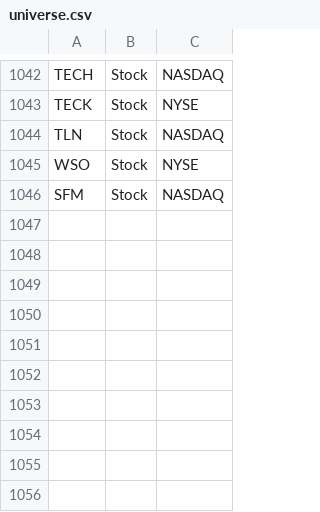
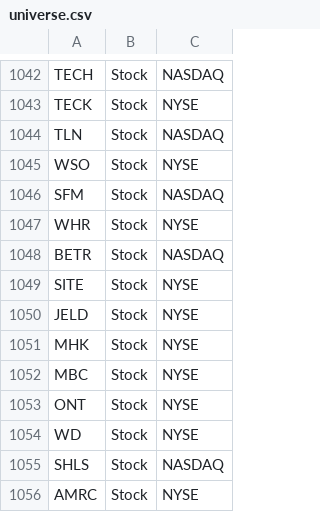
Before and after one commit to aport550/majorah-data, a CSV file: data/universe.csv, drawn as a sheet; only a part is shown, gaps mark what is left out.

Commit message:
Update universe.csv

```diff
--- a/data/universe.csv
+++ b/data/universe.csv
@@ -1046 +1046,11 @@ WSO,Stock,NYSE
 SFM,Stock,NASDAQ
+WHR,Stock,NYSE
+BETR,Stock,NASDAQ
+SITE,Stock,NYSE
+JELD,Stock,NYSE
+MHK,Stock,NYSE
+MBC,Stock,NYSE
+ONT,Stock,NYSE
+WD,Stock,NYSE
+SHLS,Stock,NASDAQ
+AMRC,Stock,NYSE
```
